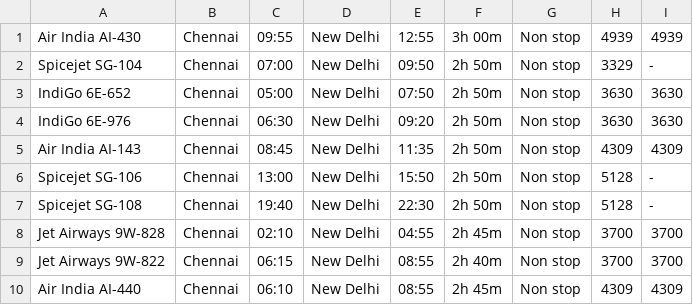
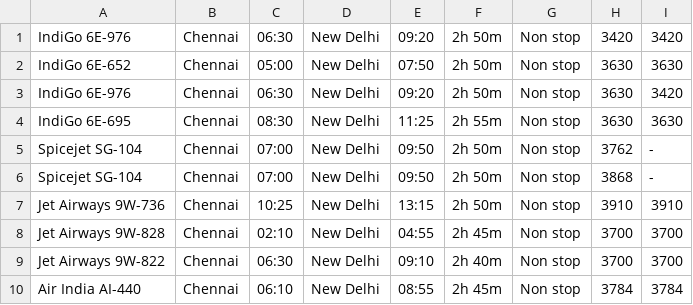
Before and after one commit to rishivamshi/Web-Mining-Project, a CSV file: sort_durationDec.csv, drawn as a sheet.

```diff
--- a/sort_durationDec.csv
+++ b/sort_durationDec.csv
@@ -1,10 +1,10 @@
-Air India AI-430,Chennai,09:55,New Delhi,12:55,3h 00m,Non stop,4939,4939
-Spicejet SG-104,Chennai,07:00,New Delhi,09:50,2h 50m,Non stop,3329,-
+IndiGo 6E-976,Chennai,06:30,New Delhi,09:20,2h 50m,Non stop,3420,3420
 IndiGo 6E-652,Chennai,05:00,New Delhi,07:50,2h 50m,Non stop,3630,3630
-IndiGo 6E-976,Chennai,06:30,New Delhi,09:20,2h 50m,Non stop,3630,3630
-Air India AI-143,Chennai,08:45,New Delhi,11:35,2h 50m,Non stop,4309,4309
-Spicejet SG-106,Chennai,13:00,New Delhi,15:50,2h 50m,Non stop,5128,-
-Spicejet SG-108,Chennai,19:40,New Delhi,22:30,2h 50m,Non stop,5128,-
+IndiGo 6E-976,Chennai,06:30,New Delhi,09:20,2h 50m,Non stop,3630,3420
+IndiGo 6E-695,Chennai,08:30,New Delhi,11:25,2h 55m,Non stop,3630,3630
+Spicejet SG-104,Chennai,07:00,New Delhi,09:50,2h 50m,Non stop,3762,-
+Spicejet SG-104,Chennai,07:00,New Delhi,09:50,2h 50m,Non stop,3868,-
+Jet Airways 9W-736,Chennai,10:25,New Delhi,13:15,2h 50m,Non stop,3910,3910
 Jet Airways 9W-828,Chennai,02:10,New Delhi,04:55,2h 45m,Non stop,3700,3700
-Jet Airways 9W-822,Chennai,06:15,New Delhi,08:55,2h 40m,Non stop,3700,3700
-Air India AI-440,Chennai,06:10,New Delhi,08:55,2h 45m,Non stop,4309,4309
+Jet Airways 9W-822,Chennai,06:30,New Delhi,09:10,2h 40m,Non stop,3700,3700
+Air India AI-440,Chennai,06:10,New Delhi,08:55,2h 45m,Non stop,3784,3784
```
Also changed, not shown: priceSortDecrease.csv, sort_durationInc.csv, 2 other files.
